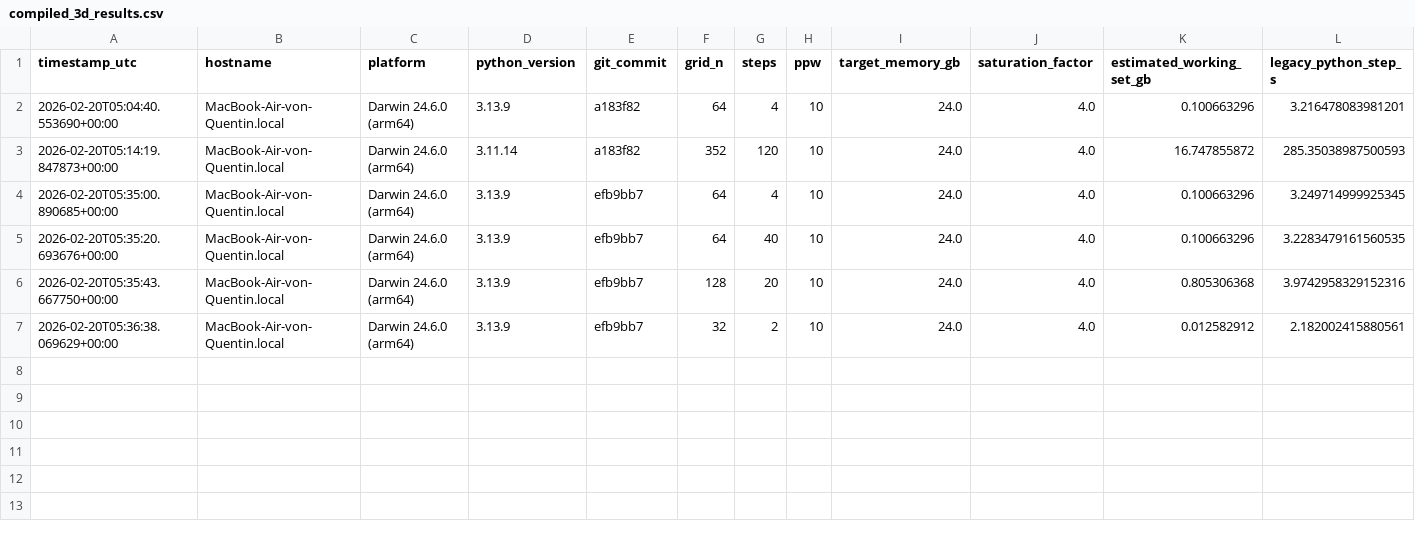
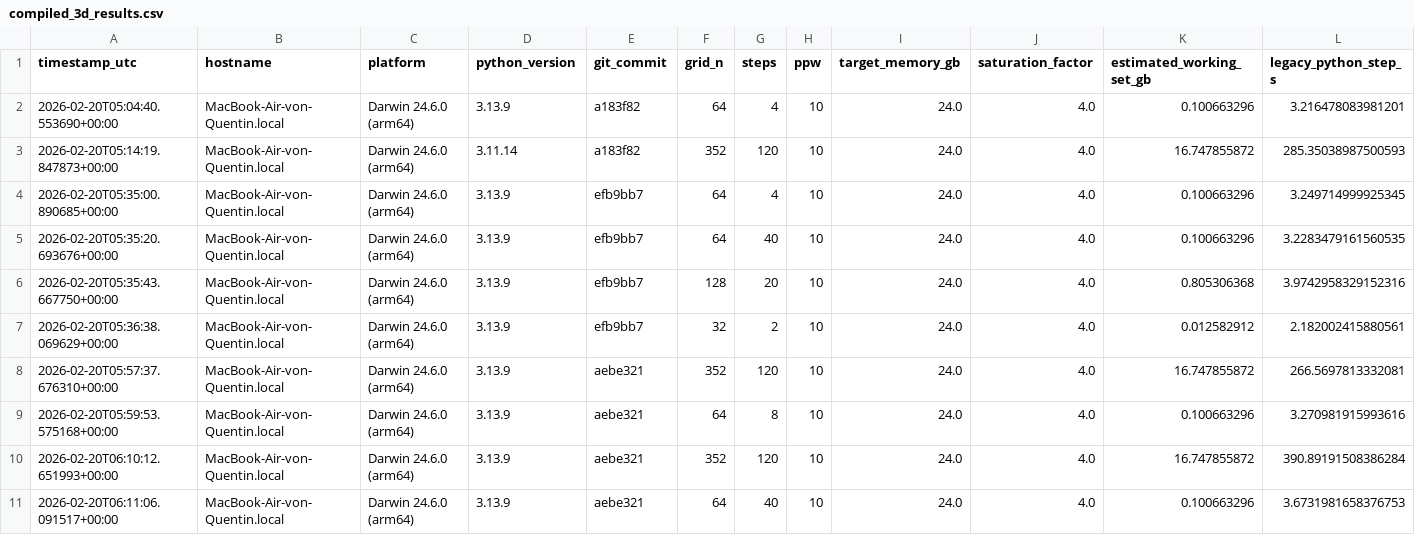
Before and after one commit to QuentinWach/beamz, a CSV file: benchmarks/results/compiled_3d_results.csv, drawn as a sheet; only a part is shown; rows hold the shown columns only; the diff names each change by its address in the sheet, - before the commit and + after, or states it on an @@ line.

```diff
--- a/benchmarks/results/compiled_3d_results.csv
+++ b/benchmarks/results/compiled_3d_results.csv
+row 8: 2026-02-20T05:57:37.676310+00:00 | MacBook-Air-von-Quentin.local | Darwin 24.6.0 (arm64) | 3.13.9 | aebe321 | 352 | 120 | 10 | 24.0 | 4.0 | 16.747855872 | 266.5697813332081
+row 9: 2026-02-20T05:59:53.575168+00:00 | MacBook-Air-von-Quentin.local | Darwin 24.6.0 (arm64) | 3.13.9 | aebe321 | 64 | 8 | 10 | 24.0 | 4.0 | 0.100663296 | 3.270981915993616
+row 10: 2026-02-20T06:10:12.651993+00:00 | MacBook-Air-von-Quentin.local | Darwin 24.6.0 (arm64) | 3.13.9 | aebe321 | 352 | 120 | 10 | 24.0 | 4.0 | 16.747855872 | 390.89191508386284
+row 11: 2026-02-20T06:11:06.091517+00:00 | MacBook-Air-von-Quentin.local | Darwin 24.6.0 (arm64) | 3.13.9 | aebe321 | 64 | 40 | 10 | 24.0 | 4.0 | 0.100663296 | 3.6731981658376753
```
Also changed, not shown: 2 other files.
